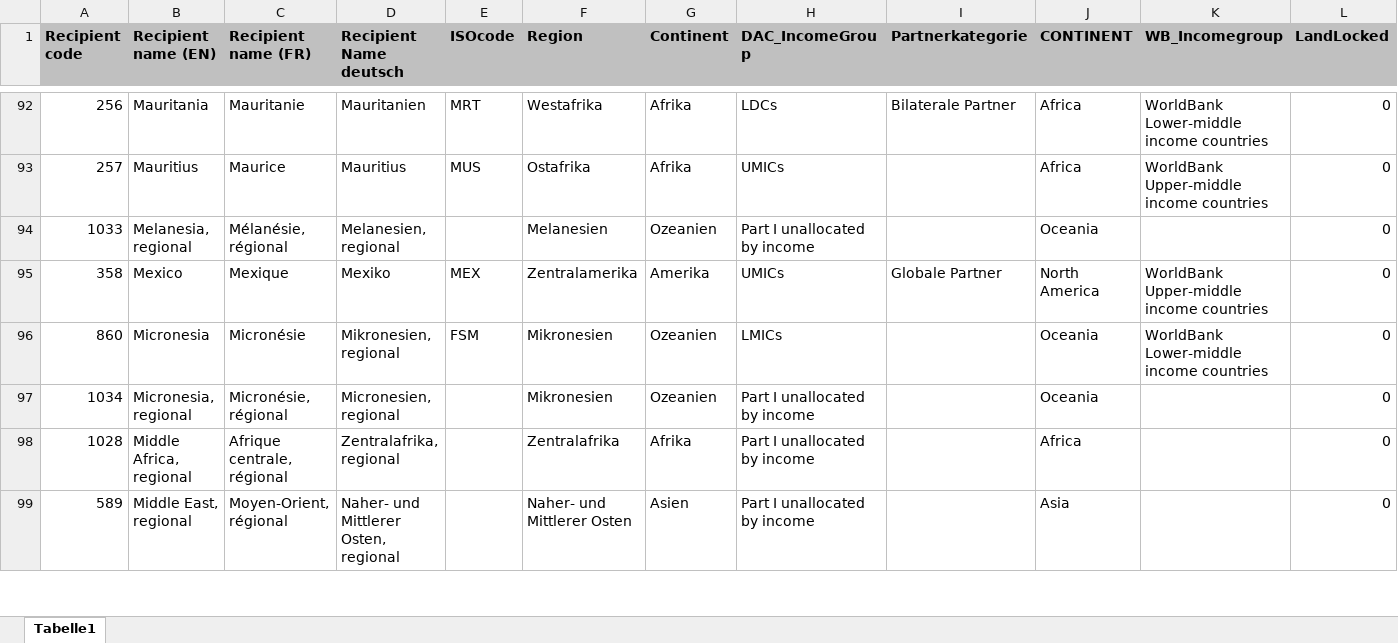
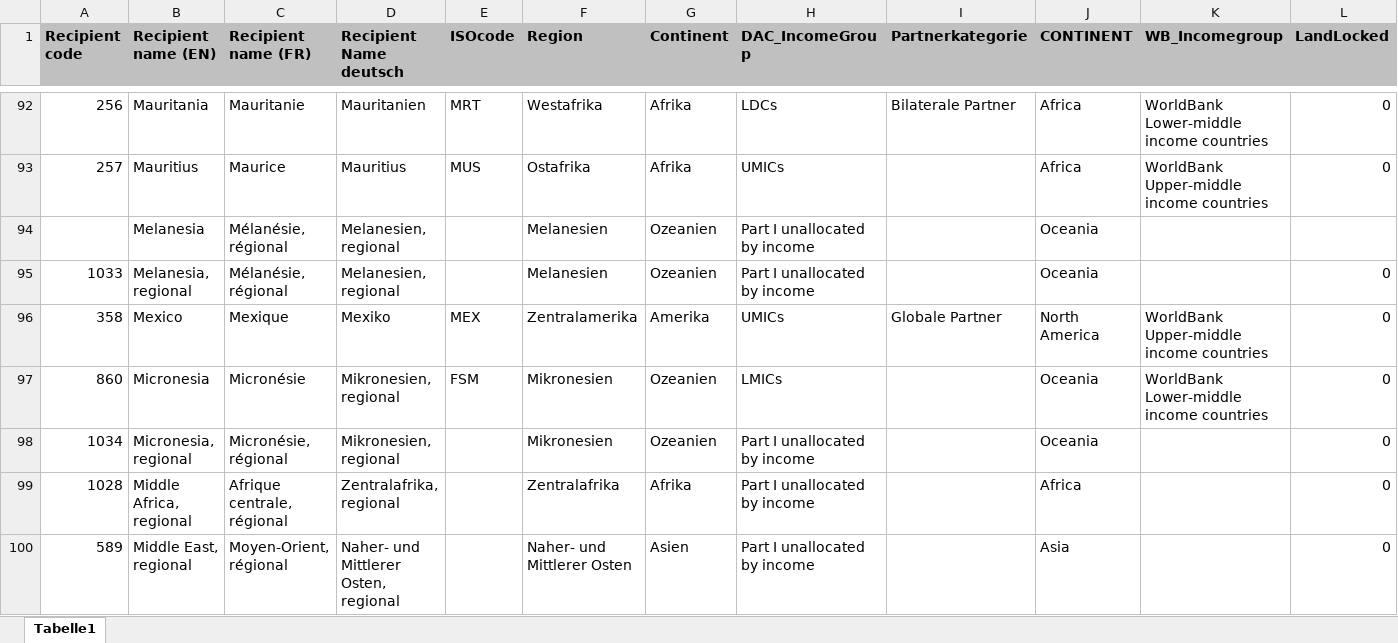
Before and after one commit to datenlabor01/statmap, an Excel workbook: Country Mapping.xlsx, sheet Tabelle1, drawn as a sheet; only a part is shown, gaps mark what is left out; values as stored, in another font and other column widths than the file's, no borders; charts and pictures not drawn; addresses are those after the commit; rows hold the shown columns only; the diff names each change by its address in the sheet, - before the commit and + after, or states it on an @@ line.

Commit message:
Add files via upload

```diff
--- a/Country Mapping.xlsx (sheet Tabelle1)
+++ b/Country Mapping.xlsx (sheet Tabelle1)
+row 94:  | Melanesia | Mélanésie, régional | Melanesien, regional |  | Melanesien | Ozeanien | Part I unallocated by income |  | Oceania
-D98 (Recipient Name deutsch): Micronesien, regional
+D98 (Recipient Name deutsch): Mikronesien, regional
```
